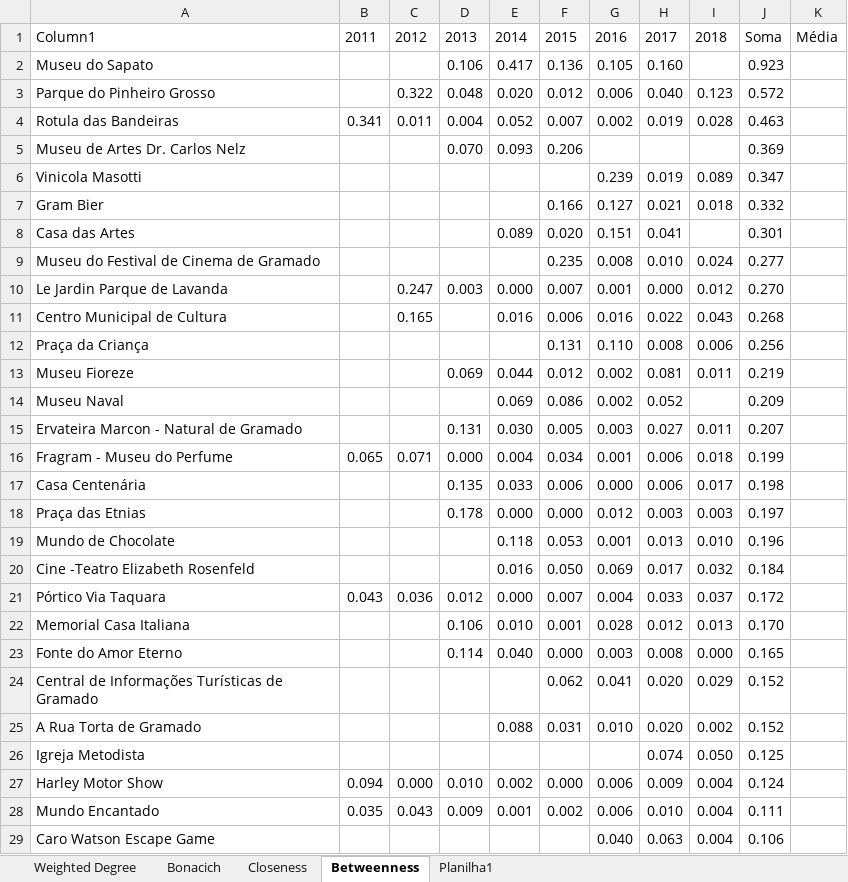
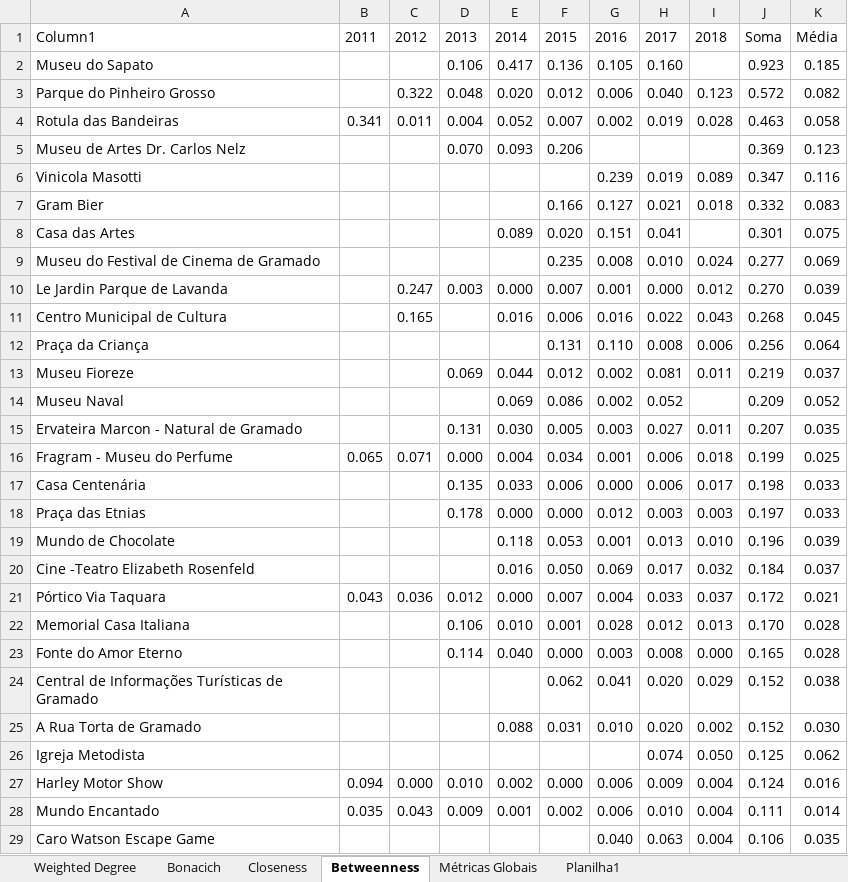
Before and after one commit to boofoomoo/redes, an Excel workbook: Results/All2.xlsx, sheet Betweenness, drawn as a sheet; only a part is shown; values as stored, in another font and other column widths than the file's, no borders; table styles not drawn; the diff covers the shown part only; the diff names each change by its address in the sheet, - before the commit and + after, or states it on an @@ line.

```diff
--- a/Results/All2.xlsx (sheet Betweenness)
+++ b/Results/All2.xlsx (sheet Betweenness)
+sheet tab: Métricas Globais
-K2: (empty)
+K2: 0.185
-K3: (empty)
+K3: 0.082
-K4: (empty)
+K4: 0.058
-K5: (empty)
+K5: 0.123
-K6: (empty)
+K6: 0.116
-K7: (empty)
+K7: 0.083
-K8: (empty)
+K8: 0.075
-K9: (empty)
+K9: 0.069
-K10: (empty)
+K10: 0.039
-K11: (empty)
+K11: 0.045
-K12: (empty)
+K12: 0.064
-K13: (empty)
+K13: 0.037
-K14: (empty)
+K14: 0.052
-K15: (empty)
+K15: 0.035
-K16: (empty)
+K16: 0.025
-K17:K18: (empty)
+K17:K18: 0.033
-K19: (empty)
+K19: 0.039
-K20: (empty)
+K20: 0.037
-K21: (empty)
+K21: 0.021
-K22:K23: (empty)
+K22:K23: 0.028
-K24: (empty)
+K24: 0.038
-K25: (empty)
+K25: 0.030
-K26: (empty)
+K26: 0.062
-K27: (empty)
+K27: 0.016
-K28: (empty)
+K28: 0.014
-K29: (empty)
+K29: 0.035
```
Also changed, not shown: 31 edited cells elsewhere in this sheet, sheet Closeness, sheet Bonacich, sheet Weighted Degree, charts or pictures, 3 other files.
